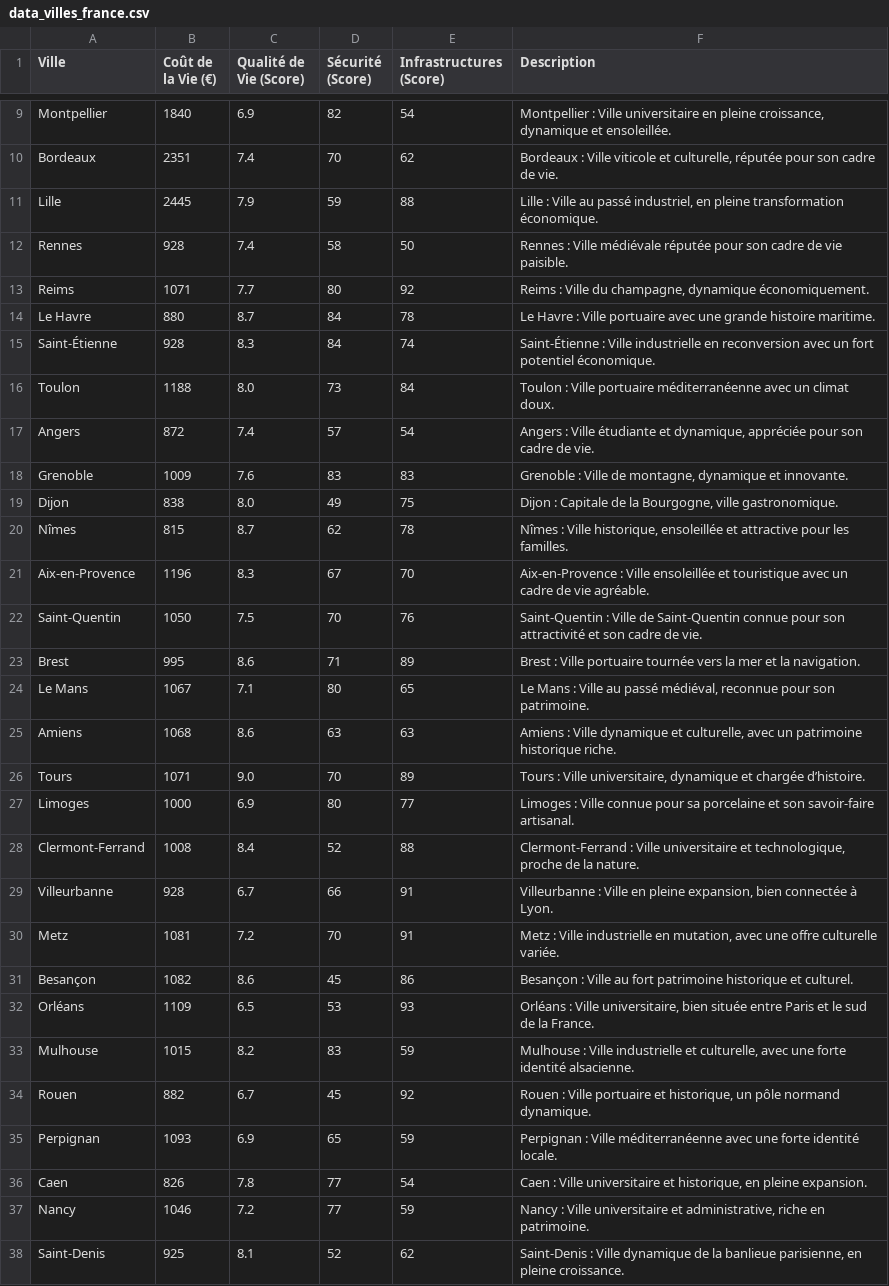
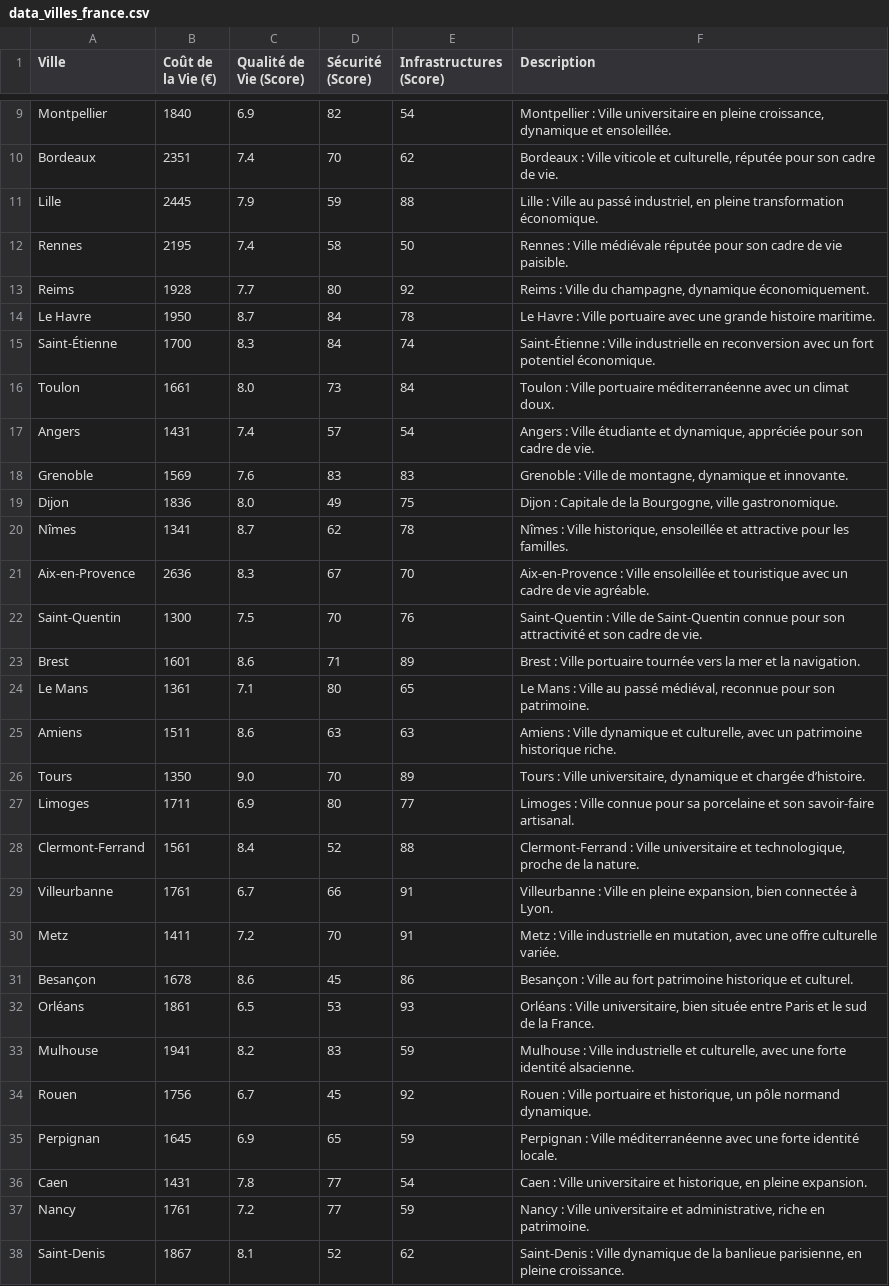
Before and after one commit to Akemi-ito/Helpstien, a CSV file: Csv/data_villes_france.csv, drawn as a sheet; only a part is shown, gaps mark what is left out; the diff covers the shown part only.

Commit message:
dataset

```diff
--- a/Csv/data_villes_france.csv
+++ b/Csv/data_villes_france.csv
@@ -11,28 +11,28 @@ Bordeaux,2351,7.4,70,62,"Bordeaux : Ville viticole et culturelle, réputée pour
 Lille,2445,7.9,59,88,"Lille : Ville au passé industriel, en pleine transformation économique."
-Rennes,928,7.4,58,50,Rennes : Ville médiévale réputée pour son cadre de vie paisible.
-Reims,1071,7.7,80,92,"Reims : Ville du champagne, dynamique économiquement."
-Le Havre,880,8.7,84,78,Le Havre : Ville portuaire avec une grande histoire maritime.
-Saint-Étienne,928,8.3,84,74,Saint-Étienne : Ville industrielle en reconversion avec un fort potentiel économique.
-Toulon,1188,8.0,73,84,Toulon : Ville portuaire méditerranéenne avec un climat doux.
-Angers,872,7.4,57,54,"Angers : Ville étudiante et dynamique, appréciée pour son cadre de vie."
-Grenoble,1009,7.6,83,83,"Grenoble : Ville de montagne, dynamique et innovante."
-Dijon,838,8.0,49,75,"Dijon : Capitale de la Bourgogne, ville gastronomique."
-Nîmes,815,8.7,62,78,"Nîmes : Ville historique, ensoleillée et attractive pour les familles."
-Aix-en-Provence,1196,8.3,67,70,Aix-en-Provence : Ville ensoleillée et touristique avec un cadre de vie agréable.
-Saint-Quentin,1050,7.5,70,76,Saint-Quentin : Ville de Saint-Quentin connue pour son attractivité et son cadre de vie.
-Brest,995,8.6,71,89,Brest : Ville portuaire tournée vers la mer et la navigation.
-Le Mans,1067,7.1,80,65,"Le Mans : Ville au passé médiéval, reconnue pour son patrimoine."
-Amiens,1068,8.6,63,63,"Amiens : Ville dynamique et culturelle, avec un patrimoine historique riche."
-Tours,1071,9.0,70,89,"Tours : Ville universitaire, dynamique et chargée d’histoire."
-Limoges,1000,6.9,80,77,Limoges : Ville connue pour sa porcelaine et son savoir-faire artisanal.
-Clermont-Ferrand,1008,8.4,52,88,"Clermont-Ferrand : Ville universitaire et technologique, proche de la nature."
-Villeurbanne,928,6.7,66,91,"Villeurbanne : Ville en pleine expansion, bien connectée à Lyon."
-Metz,1081,7.2,70,91,"Metz : Ville industrielle en mutation, avec une offre culturelle variée."
-Besançon,1082,8.6,45,86,Besançon : Ville au fort patrimoine historique et culturel.
-Orléans,1109,6.5,53,93,"Orléans : Ville universitaire, bien située entre Paris et le sud de la France."
-Mulhouse,1015,8.2,83,59,"Mulhouse : Ville industrielle et culturelle, avec une forte identité alsacienne."
-Rouen,882,6.7,45,92,"Rouen : Ville portuaire et historique, un pôle normand dynamique."
-Perpignan,1093,6.9,65,59,Perpignan : Ville méditerranéenne avec une forte identité locale.
-Caen,826,7.8,77,54,"Caen : Ville universitaire et historique, en pleine expansion."
-Nancy,1046,7.2,77,59,"Nancy : Ville universitaire et administrative, riche en patrimoine."
-Saint-Denis,925,8.1,52,62,"Saint-Denis : Ville dynamique de la banlieue parisienne, en pleine croissance."
+Rennes,2195,7.4,58,50,Rennes : Ville médiévale réputée pour son cadre de vie paisible.
+Reims,1928,7.7,80,92,"Reims : Ville du champagne, dynamique économiquement."
+Le Havre,1950,8.7,84,78,Le Havre : Ville portuaire avec une grande histoire maritime.
+Saint-Étienne,1700,8.3,84,74,Saint-Étienne : Ville industrielle en reconversion avec un fort potentiel économique.
+Toulon,1661,8.0,73,84,Toulon : Ville portuaire méditerranéenne avec un climat doux.
+Angers,1431,7.4,57,54,"Angers : Ville étudiante et dynamique, appréciée pour son cadre de vie."
+Grenoble,1569,7.6,83,83,"Grenoble : Ville de montagne, dynamique et innovante."
+Dijon,1836,8.0,49,75,"Dijon : Capitale de la Bourgogne, ville gastronomique."
+Nîmes,1341,8.7,62,78,"Nîmes : Ville historique, ensoleillée et attractive pour les familles."
+Aix-en-Provence,2636,8.3,67,70,Aix-en-Provence : Ville ensoleillée et touristique avec un cadre de vie agréable.
+Saint-Quentin,1300,7.5,70,76,Saint-Quentin : Ville de Saint-Quentin connue pour son attractivité et son cadre de vie.
+Brest,1601,8.6,71,89,Brest : Ville portuaire tournée vers la mer et la navigation.
+Le Mans,1361,7.1,80,65,"Le Mans : Ville au passé médiéval, reconnue pour son patrimoine."
+Amiens,1511,8.6,63,63,"Amiens : Ville dynamique et culturelle, avec un patrimoine historique riche."
+Tours,1350,9.0,70,89,"Tours : Ville universitaire, dynamique et chargée d’histoire."
+Limoges,1711,6.9,80,77,Limoges : Ville connue pour sa porcelaine et son savoir-faire artisanal.
+Clermont-Ferrand,1561,8.4,52,88,"Clermont-Ferrand : Ville universitaire et technologique, proche de la nature."
+Villeurbanne,1761,6.7,66,91,"Villeurbanne : Ville en pleine expansion, bien connectée à Lyon."
+Metz,1411,7.2,70,91,"Metz : Ville industrielle en mutation, avec une offre culturelle variée."
+Besançon,1678,8.6,45,86,Besançon : Ville au fort patrimoine historique et culturel.
+Orléans,1861,6.5,53,93,"Orléans : Ville universitaire, bien située entre Paris et le sud de la France."
+Mulhouse,1941,8.2,83,59,"Mulhouse : Ville industrielle et culturelle, avec une forte identité alsacienne."
+Rouen,1756,6.7,45,92,"Rouen : Ville portuaire et historique, un pôle normand dynamique."
+Perpignan,1645,6.9,65,59,Perpignan : Ville méditerranéenne avec une forte identité locale.
+Caen,1431,7.8,77,54,"Caen : Ville universitaire et historique, en pleine expansion."
+Nancy,1761,7.2,77,59,"Nancy : Ville universitaire et administrative, riche en patrimoine."
+Saint-Denis,1867,8.1,52,62,"Saint-Denis : Ville dynamique de la banlieue parisienne, en pleine croissance."
```
Also changed, not shown: 63 edited cells elsewhere in this file.
